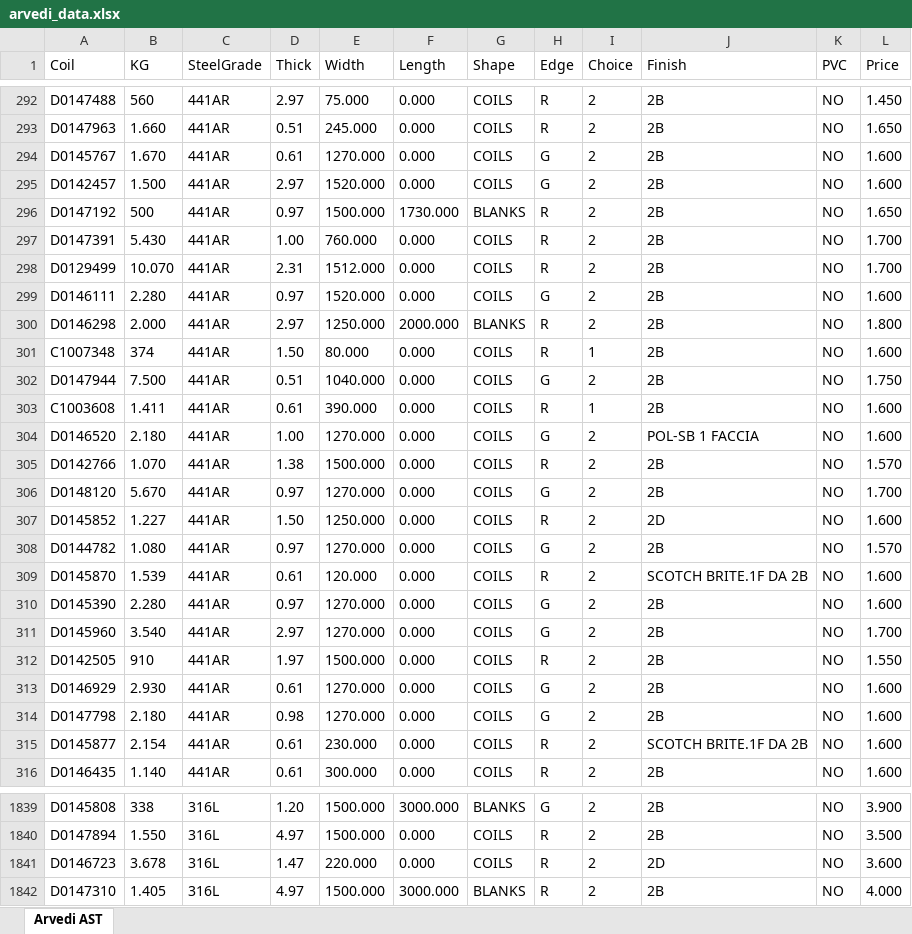
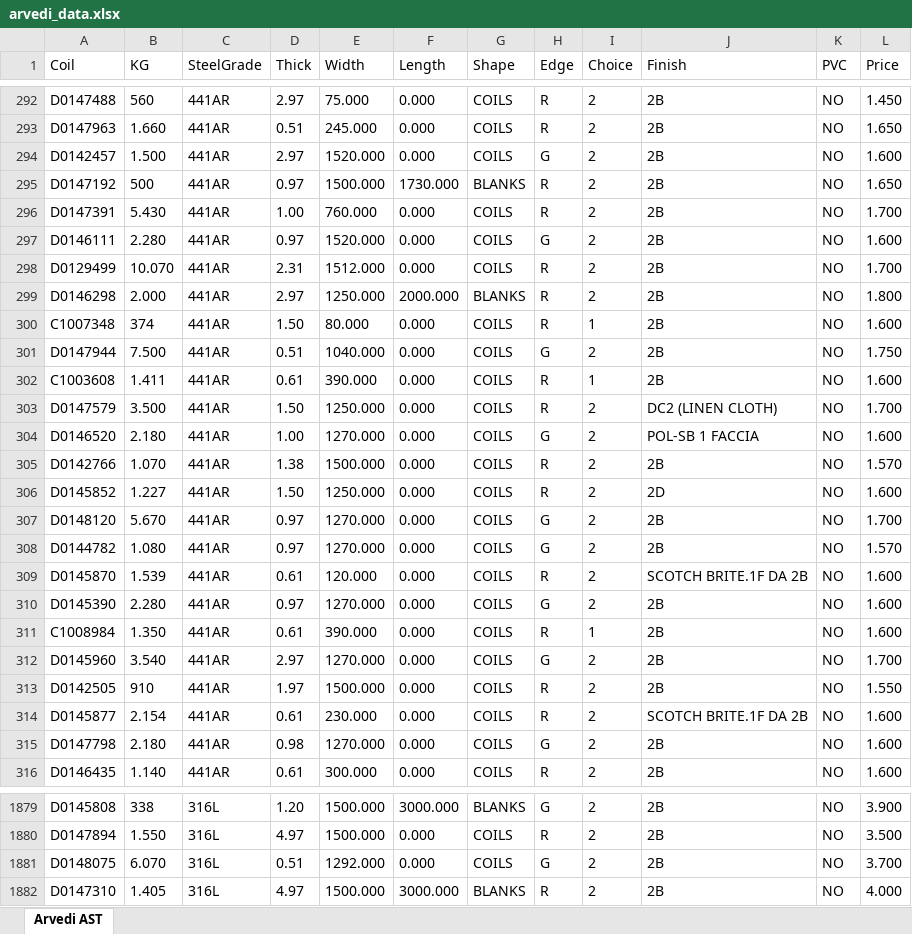
Before and after one commit to Mokax1/inv-scraper, an Excel workbook: arvedi_data.xlsx, sheet Arvedi AST, drawn as a sheet; only a part is shown, gaps mark what is left out; values as stored, in another font and other column widths than the file's, no borders; removed rows and columns are numbered as before the commit, all else as after; the diff covers the shown part only; the diff names each change by its address in the sheet, - before the commit and + after, or states it on an @@ line.

```diff
--- a/arvedi_data.xlsx (sheet Arvedi AST)
+++ b/arvedi_data.xlsx (sheet Arvedi AST)
-row 294: D0145767 | 1.670 | 441AR | 0.61 | 1270.000 | 0.000 | COILS | G | 2 | 2B | NO | 1.600
+row 303: D0147579 | 3.500 | 441AR | 1.50 | 1250.000 | 0.000 | COILS | R | 2 | DC2 (LINEN CLOTH) | NO | 1.700
@@ row 306 moved to row 307: D0148120 @@
+row 311: C1008984 | 1.350 | 441AR | 0.61 | 390.000 | 0.000 | COILS | R | 1 | 2B | NO | 1.600
-row 313: D0146929 | 2.930 | 441AR | 0.61 | 1270.000 | 0.000 | COILS | G | 2 | 2B | NO | 1.600
@@ row 314 moved to row 315: D0147798 @@
-row 1841: D0146723 | 3.678 | 316L | 1.47 | 220.000 | 0.000 | COILS | R | 2 | 2D | NO | 3.600
+row 1881: D0148075 | 6.070 | 316L | 0.51 | 1292.000 | 0.000 | COILS | G | 2 | 2B | NO | 3.700
```
Also changed, not shown: 75 added rows, 26 removed rows, 163 moved rows and 31 edited cells elsewhere in this sheet, 1 other file.
